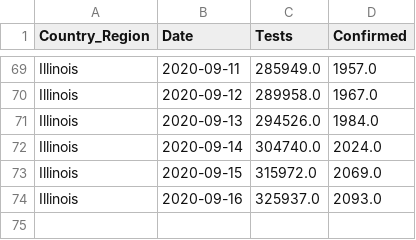
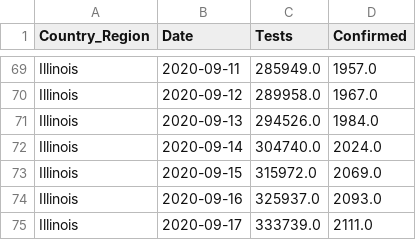
Before and after one commit to wadefagen/waf.cs.illinois.edu, a CSV file: covid-19/data/data-il.csv, drawn as a sheet; only a part is shown, gaps mark what is left out; the diff names each change by its address in the sheet, - before the commit and + after, or states it on an @@ line.

```diff
--- a/covid-19/data/data-il.csv
+++ b/covid-19/data/data-il.csv
+row 75: Illinois | 2020-09-17 | 333739.0 | 2111.0
```
Also changed, not shown: covid-19/data/big10-covid - Testing Data.csv, covid-19/data/data.csv, 3 other files.
